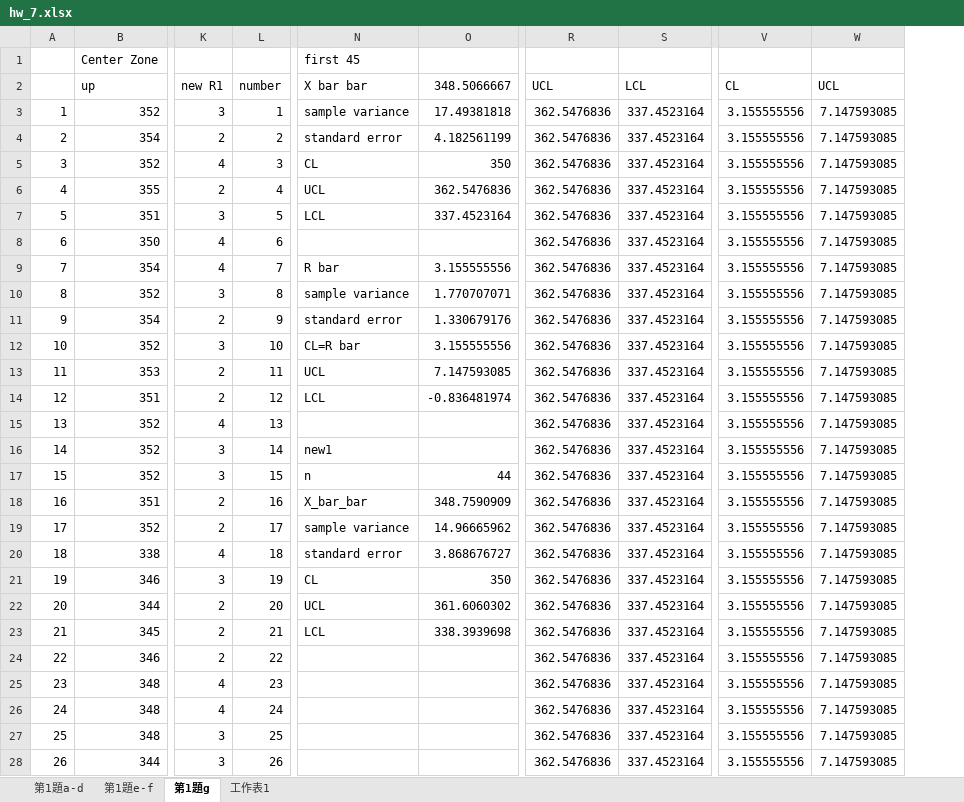
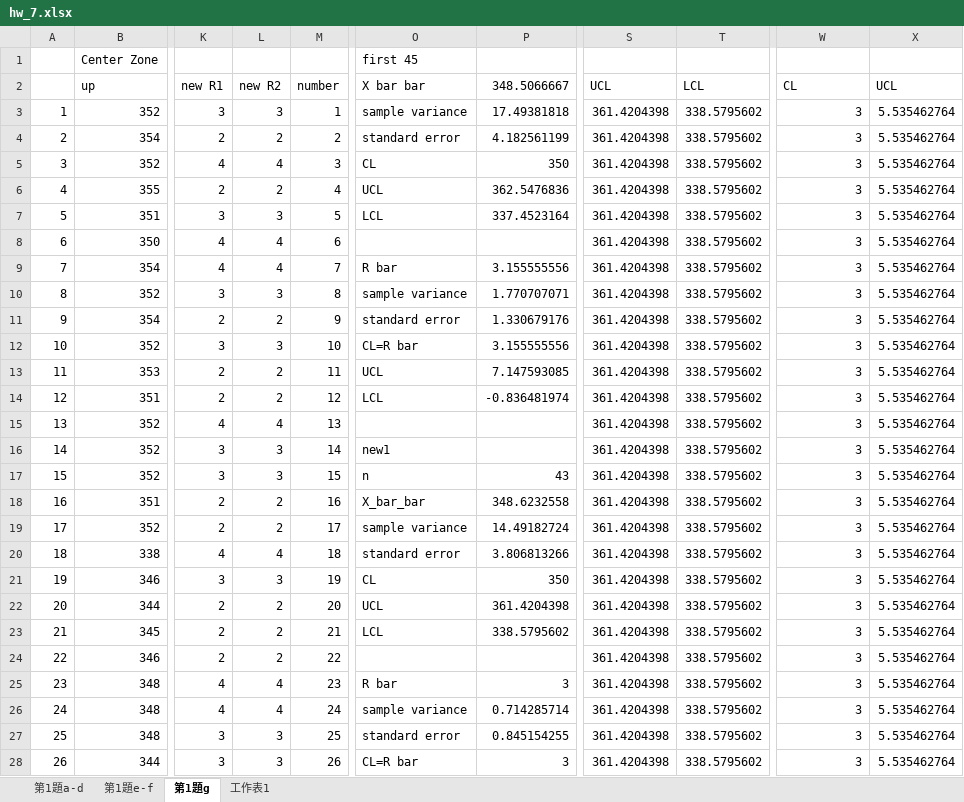
Before and after one commit to Yi-An-Wang/institute_information, an Excel workbook: 統計管制與最佳化方法概論/homework/my_homework/HW7/hw_7.xlsx, sheet 第1題g, drawn as a sheet; only a part is shown, gaps mark what is left out; values as stored, in another font and other column widths than the file's, no borders; charts and pictures not drawn; addresses are those after the commit; the diff covers the shown part only; the diff names each change by its address in the sheet, - before the commit and + after, or states it on an @@ line.

```diff
--- a/統計管制與最佳化方法概論/homework/my_homework/HW7/hw_7.xlsx (sheet 第1題g)
+++ b/統計管制與最佳化方法概論/homework/my_homework/HW7/hw_7.xlsx (sheet 第1題g)
+column L (new R2), rows 3-28: 3 | 2 | 4 | 2 | 3 | 4 | 4 | 3 | 2 | 3 | 2 | 2 | 4 | 3 | 3 | 2 | 2 | 4 | 3 | 2 | 2 | 2 | 4 | 4 | 3 | 3
-S3:S28 (UCL): 362.5476836
+S3:S28 (UCL): 361.4204398
-T3:T28 (LCL): 337.4523164
+T3:T28 (LCL): 338.5795602
-W3:W28 (CL): 3.155555556
+W3:W28 (CL): 3
-X3:X28 (UCL): 7.147593085
+X3:X28 (UCL): 5.535462764
-P17 (348.5066667): 44
+P17 (348.5066667): 43
-P18 (348.5066667): 348.7590909
+P18 (348.5066667): 348.6232558
-P19 (348.5066667): 14.96665962
+P19 (348.5066667): 14.49182724
-P20 (348.5066667): 3.868676727
+P20 (348.5066667): 3.806813266
-P22 (348.5066667): 361.6060302
+P22 (348.5066667): 361.4204398
-P23 (348.5066667): 338.3939698
+P23 (348.5066667): 338.5795602
-O25 (X bar bar): (empty)
+O25 (X bar bar): R bar
-P25 (348.5066667): (empty)
+P25 (348.5066667): 3
-O26 (X bar bar): (empty)
+O26 (X bar bar): sample variance
-P26 (348.5066667): (empty)
+P26 (348.5066667): 0.714285714
-O27 (X bar bar): (empty)
+O27 (X bar bar): standard error
-P27 (348.5066667): (empty)
+P27 (348.5066667): 0.845154255
-O28 (X bar bar): (empty)
+O28 (X bar bar): CL=R bar
-P28 (348.5066667): (empty)
+P28 (348.5066667): 3
```
Also changed, not shown: 60 edited cells elsewhere in this sheet, formulas that keep their value, charts or pictures, 統計管制與最佳化方法概論/homework/my_homework/HW9/hw_9.xlsx.
